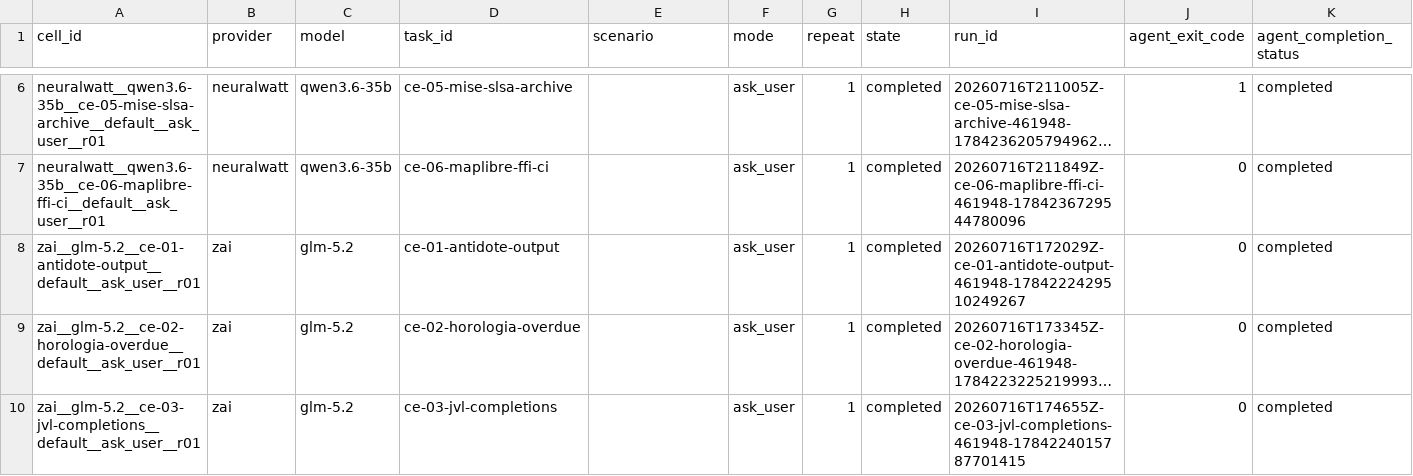
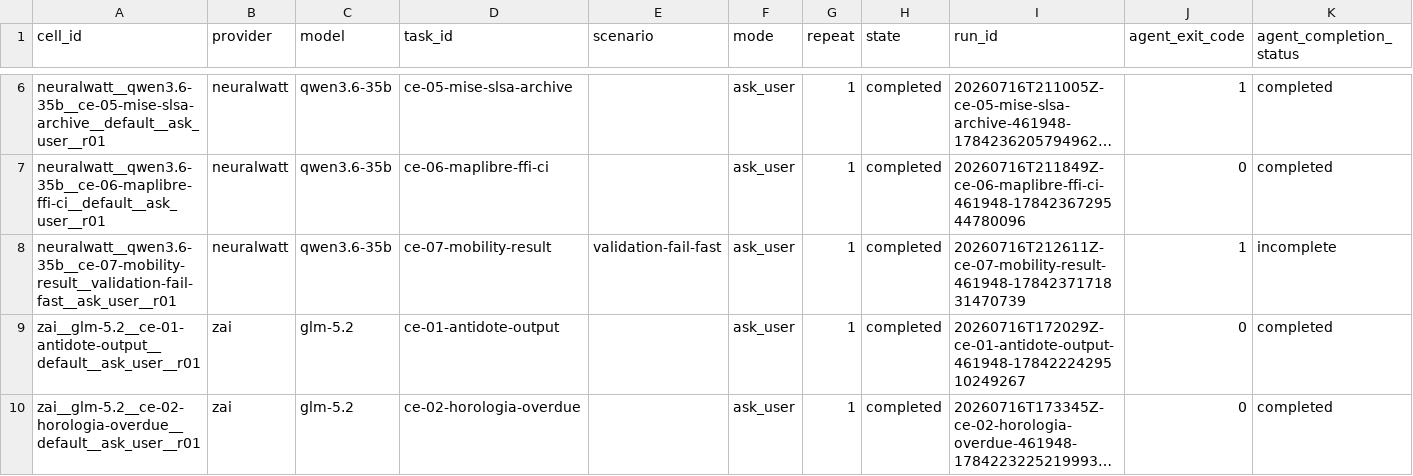
Before and after one commit to sargunv-bot/coding-agent-evals, a CSV file: reports/experiments/real-models-v1-stage-b/results.csv, drawn as a sheet; only a part is shown, gaps mark what is left out; the shorter side is filled out with more unchanged rows; long unchanged cells end in …; rows hold the shown columns only; the diff names each change by its address in the sheet, - before the commit and + after, or states it on an @@ line.

Commit message:
results: publish Stage-B cells through 15

```diff
--- a/reports/experiments/real-models-v1-stage-b/results.csv
+++ b/reports/experiments/real-models-v1-stage-b/results.csv
+row 8: neuralwatt__qwen3.6-35b__ce-07-mobility-result__validation-fail-fast__ask_user__r01 | neuralwatt | qwen3.6-35b | ce-07-mobility-result | validation-fail-fast | ask_user | 1 | completed | 20260716T212611Z-ce-07-mobility-result-461948-1784237171831470739 | 1 | incomplete
```
Also changed, not shown: 10 other files.
